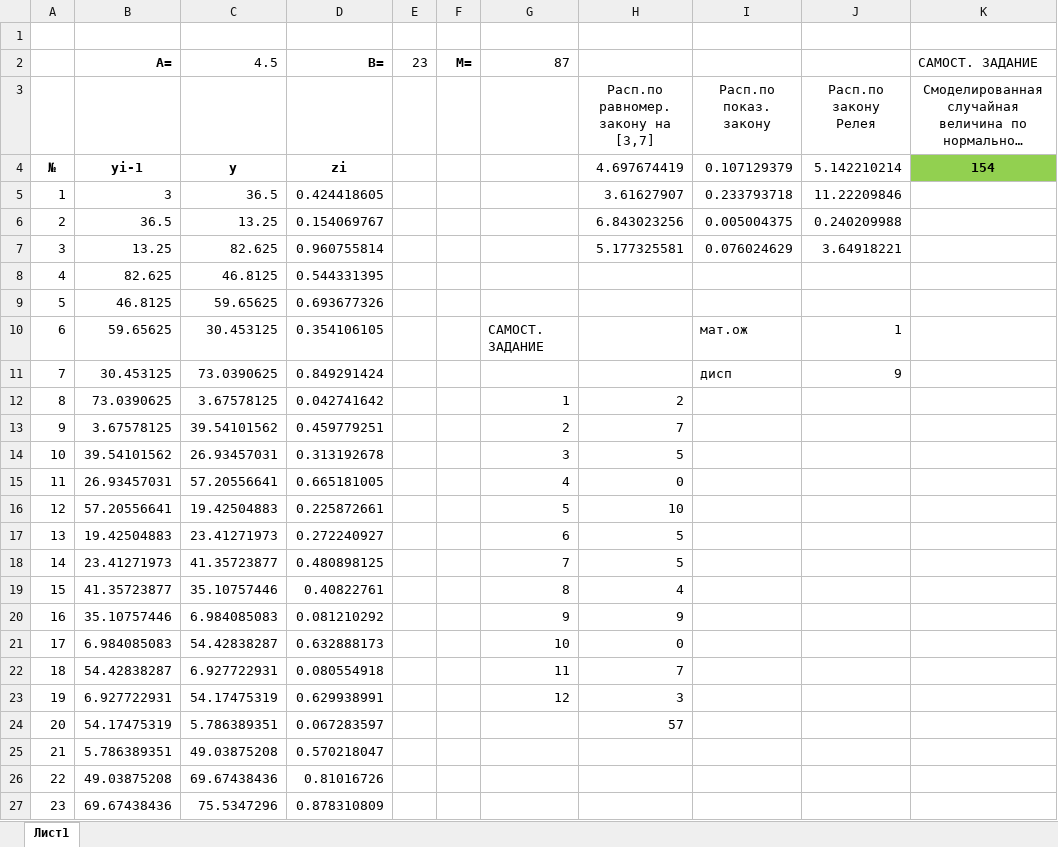
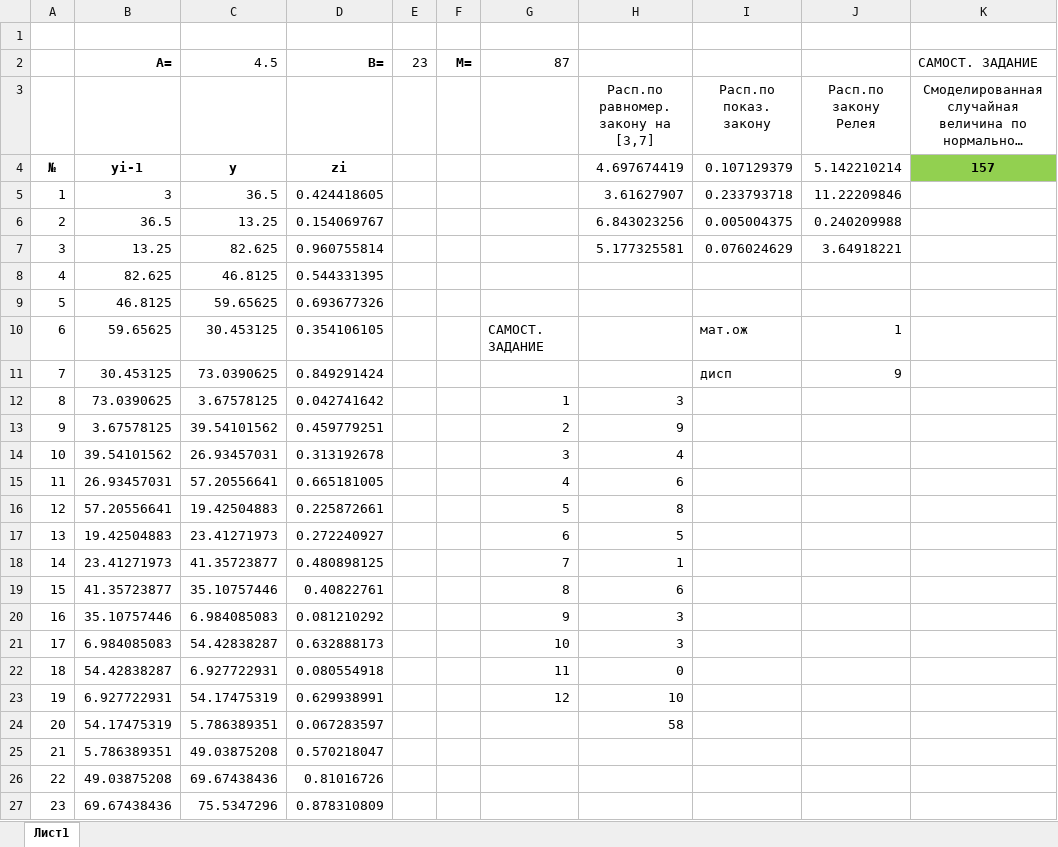
Before and after one commit to morons-hextech/Simulation-modeling-Y-226-Shorina, an Excel workbook: task1.xlsx, sheet Лист1, drawn as a sheet; only a part is shown; long unchanged cells end in …; values as stored, in another font and other column widths than the file's, no borders; the diff names each change by its address in the sheet, - before the commit and + after, or states it on an @@ line.

Commit message:
task1

```diff
--- a/task1.xlsx (sheet Лист1)
+++ b/task1.xlsx (sheet Лист1)
-K4: 154
+K4: 157
-H12: 2
+H12: 3
-H13: 7
+H13: 9
-H14: 5
+H14: 4
-H15: 0
+H15: 6
-H16: 10
+H16: 8
-H18: 5
+H18: 1
-H19: 4
+H19: 6
-H20: 9
+H20: 3
-H21: 0
+H21: 3
-H22: 7
+H22: 0
-H23: 3
+H23: 10
-H24: 57
+H24: 58
```
